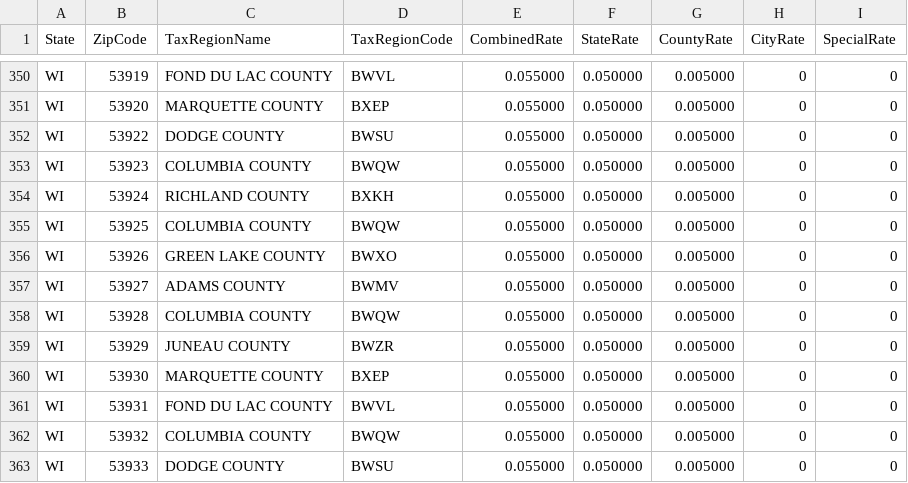
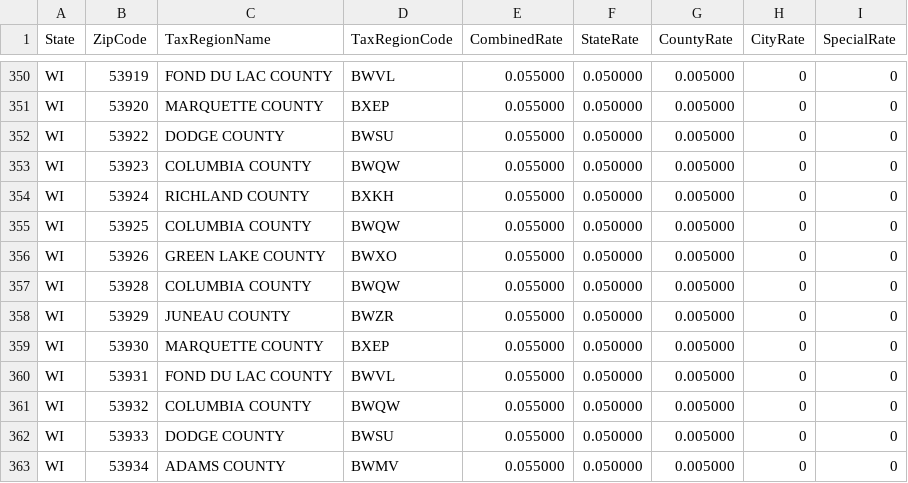
Before and after one commit to julien-c/taxrates, a CSV file: csv/WI.csv, drawn as a sheet; only a part is shown, gaps mark what is left out; the shorter side is filled out with more unchanged rows.

```diff
--- a/csv/WI.csv
+++ b/csv/WI.csv
@@ -356,3 +356,2 @@ WI,53925,COLUMBIA COUNTY,BWQW,0.055000,0.050000,0.005000,0,0
 WI,53926,GREEN LAKE COUNTY,BWXO,0.055000,0.050000,0.005000,0,0
-WI,53927,ADAMS COUNTY,BWMV,0.055000,0.050000,0.005000,0,0
 WI,53928,COLUMBIA COUNTY,BWQW,0.055000,0.050000,0.005000,0,0
```
Also changed, not shown: csv/CA.csv, csv/MA.csv, 12 other files.
